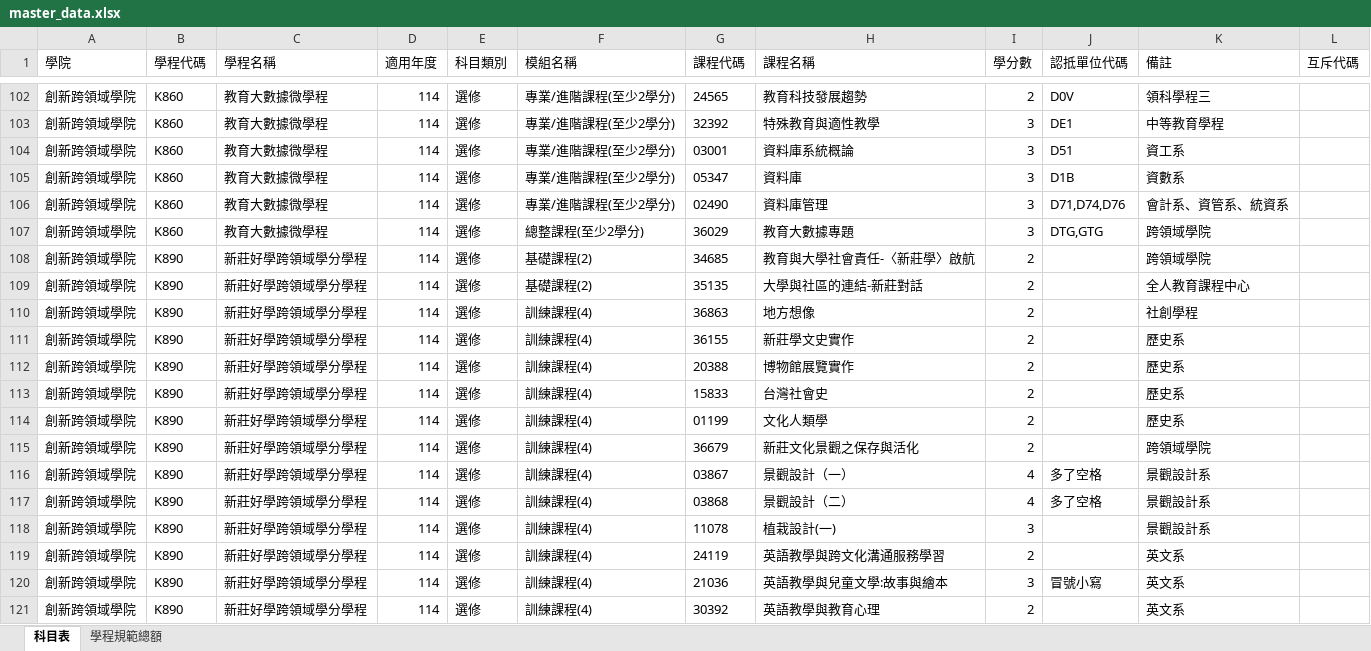
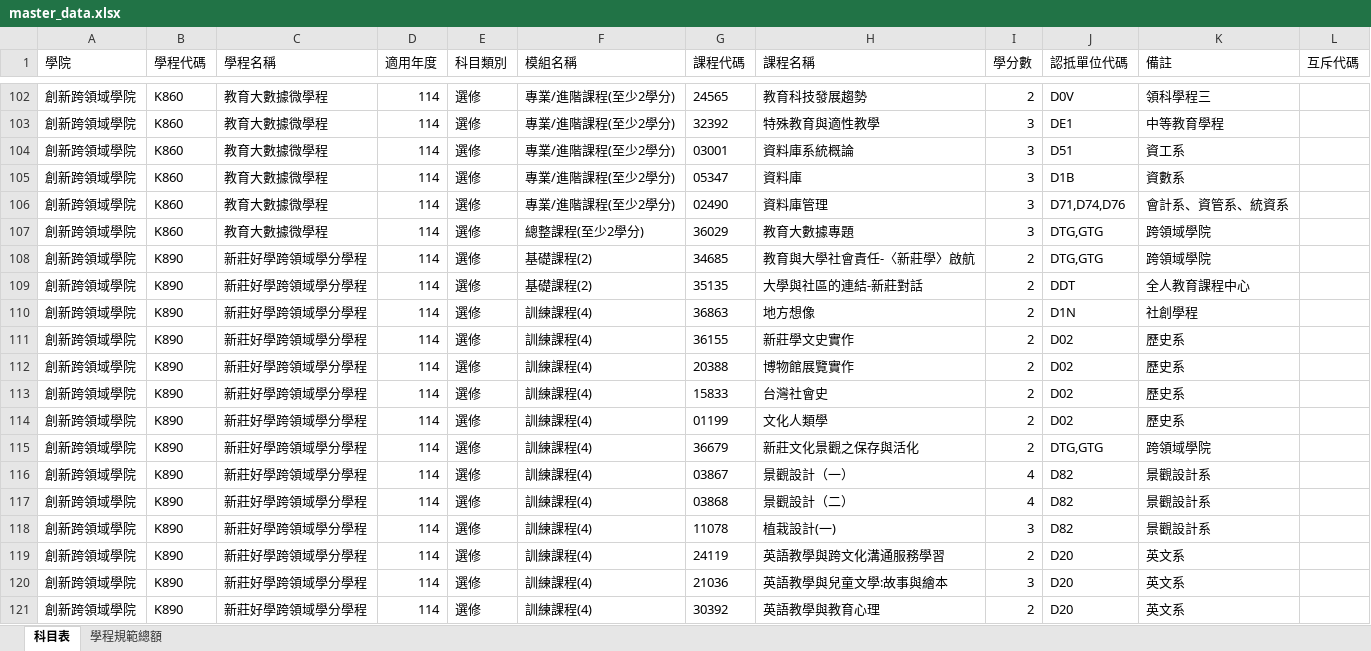
Before and after one commit to nikonwei-tw/my-program-system, an Excel workbook: master_data.xlsx, sheet 科目表, drawn as a sheet; only a part is shown, gaps mark what is left out; values as stored, in another font and other column widths than the file's, no borders; the diff covers the shown part only; the diff names each change by its address in the sheet, - before the commit and + after, or states it on an @@ line.

Commit message:
Add files via upload

```diff
--- a/master_data.xlsx (sheet 科目表)
+++ b/master_data.xlsx (sheet 科目表)
-J108 (認抵單位代碼): (empty)
+J108 (認抵單位代碼): DTG,GTG
-J109 (認抵單位代碼): (empty)
+J109 (認抵單位代碼): DDT
-J110 (認抵單位代碼): (empty)
+J110 (認抵單位代碼): D1N
-J111:J114 (認抵單位代碼): (empty)
+J111:J114 (認抵單位代碼): D02
-J115 (認抵單位代碼): (empty)
+J115 (認抵單位代碼): DTG,GTG
-J116:J117 (認抵單位代碼): 多了空格
+J116:J117 (認抵單位代碼): D82
-J118 (認抵單位代碼): (empty)
+J118 (認抵單位代碼): D82
-J119 (認抵單位代碼): (empty)
+J119 (認抵單位代碼): D20
-J120 (認抵單位代碼): 冒號小寫
+J120 (認抵單位代碼): D20
-J121 (認抵單位代碼): (empty)
+J121 (認抵單位代碼): D20
```
Also changed, not shown: 42 added rows, 17 edited cells and cell formats elsewhere in this sheet, sheet 學程規範總額.
